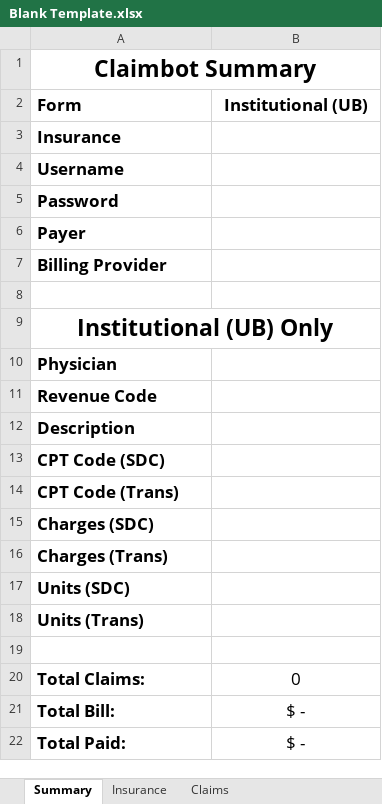
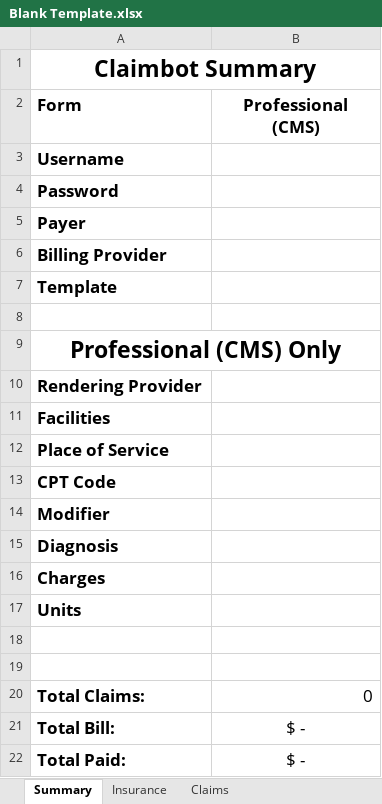
Before and after one commit to johnnyj2608/ClaimBot, an Excel workbook: assets/Blank Template.xlsx, sheet Summary, drawn as a sheet; values as stored, in another font and other column widths than the file's, no borders; removed rows and columns are numbered as before the commit, all else as after; the diff names each change by its address in the sheet, - before the commit and + after, or states it on an @@ line.

```diff
--- a/assets/Blank Template.xlsx (sheet Summary)
+++ b/assets/Blank Template.xlsx (sheet Summary)
-B2: Institutional (UB)
+B2: Professional (CMS)
-row 3: Insurance
+row 7: Template
-A9 (Form): Institutional (UB) Only
+A9 (Form): Professional (CMS) Only
-A10 (Form): Physician
+A10 (Form): Rendering Provider
-A11 (Form): Revenue Code
+A11 (Form): Facilities
-A12 (Form): Description
+A12 (Form): Place of Service
-A13 (Form): CPT Code (SDC)
+A13 (Form): CPT Code
-A14 (Form): CPT Code (Trans)
+A14 (Form): Modifier
-A15 (Form): Charges (SDC)
+A15 (Form): Diagnosis
-A16 (Form): Charges (Trans)
+A16 (Form): Charges
-A17 (Form): Units (SDC)
+A17 (Form): Units
-A18 (Form): Units (Trans)
+A18 (Form): (empty)
-B20 alignment: center
+B20 alignment: right
```
Also changed, not shown: assets/CMS Template.xlsx, assets/UB Template.xlsx, 3 other files.
